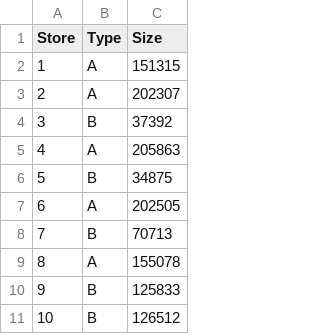
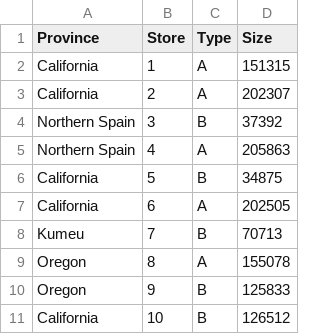
Before and after one commit to manopanashe/assignment, a CSV file: stores-data-set.csv, drawn as a sheet; only a part is shown; the diff names each change by its address in the sheet, - before the commit and + after, or states it on an @@ line.

```diff
--- a/stores-data-set.csv
+++ b/stores-data-set.csv
+column A (Province), rows 2-11: California | California | Northern Spain | Northern Spain | California | California | Kumeu | Oregon | Oregon | California
```
Also changed, not shown: 35 other files.
